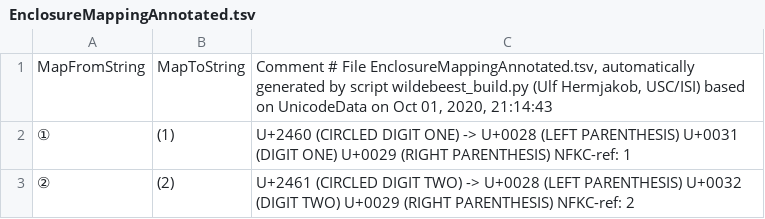
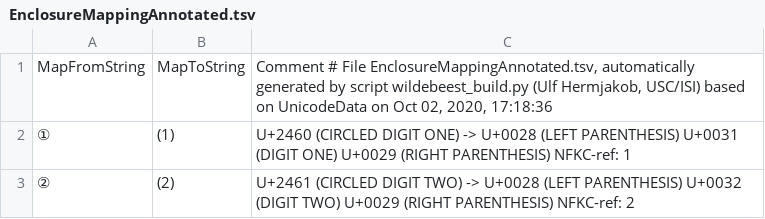
Before and after one commit to uhermjakob/wildebeest, a TSV file: data/EnclosureMappingAnnotated.tsv, drawn as a sheet; only a part is shown.

```diff
--- a/data/EnclosureMappingAnnotated.tsv
+++ b/data/EnclosureMappingAnnotated.tsv
@@ -1,2 +1,2 @@
-MapFromString	MapToString	Comment # File EnclosureMappingAnnotated.tsv, automatically generated by script wildebeest_build.py (Ulf Hermjakob, USC/ISI) based on UnicodeData on Oct 01, 2020, 21:14:43
+MapFromString	MapToString	Comment # File EnclosureMappingAnnotated.tsv, automatically generated by script wildebeest_build.py (Ulf Hermjakob, USC/ISI) based on UnicodeData on Oct 02, 2020, 17:18:36
 ①	(1)	U+2460 (CIRCLED DIGIT ONE) -> U+0028 (LEFT PARENTHESIS) U+0031 (DIGIT ONE) U+0029 (RIGHT PARENTHESIS)   NFKC-ref: 1
```
Also changed, not shown: 1 other file.
